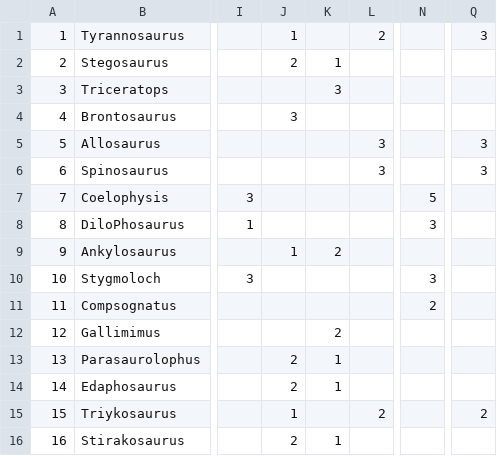
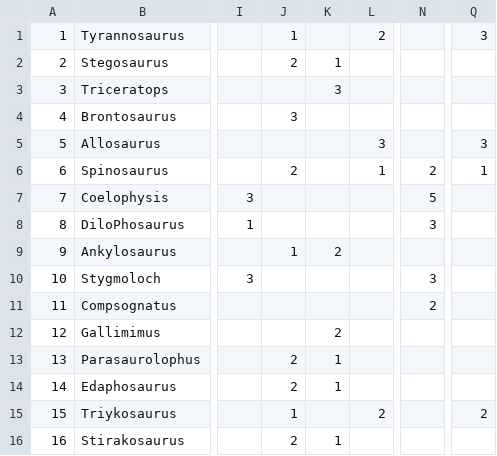
Before and after one commit to psanibondi/psanibondi.github.io, a CSV file: DinoFarm/DinoFarm-sheet3.csv, drawn as a sheet; only a part is shown, gaps mark what is left out; the diff names each change by its address in the sheet, - before the commit and + after, or states it on an @@ line.

```diff
--- a/DinoFarm/DinoFarm-sheet3.csv
+++ b/DinoFarm/DinoFarm-sheet3.csv
-J6: (empty)
+J6: 2
-L6: 3
+L6: 1
-N6: (empty)
+N6: 2
-Q6: 3
+Q6: 1
```
Also changed, not shown: 21 other files.
